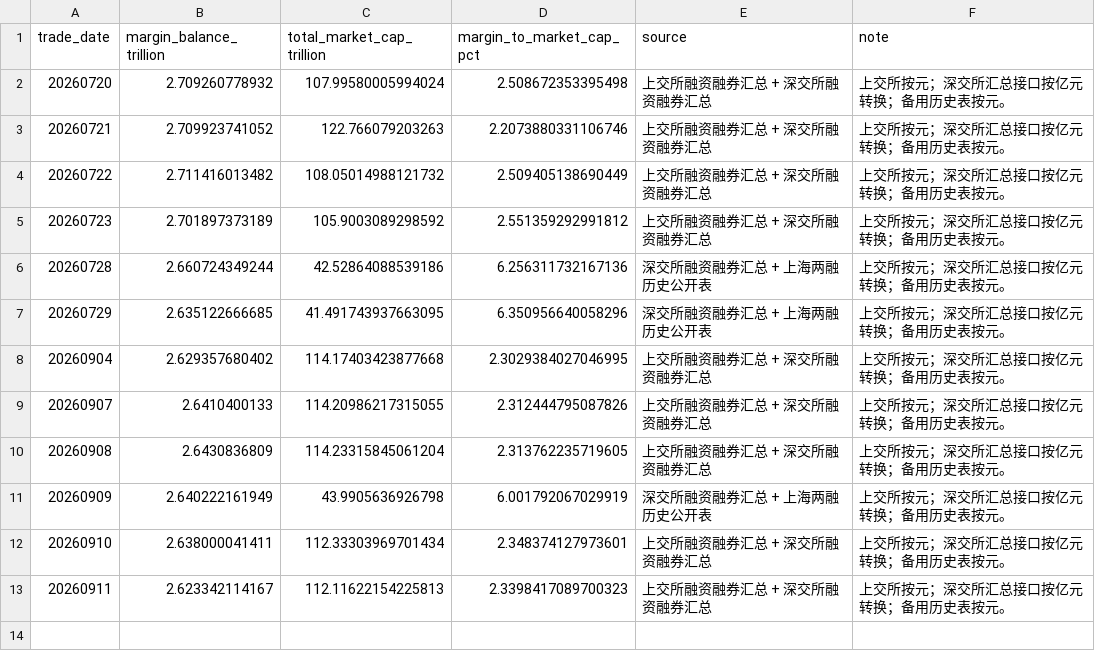
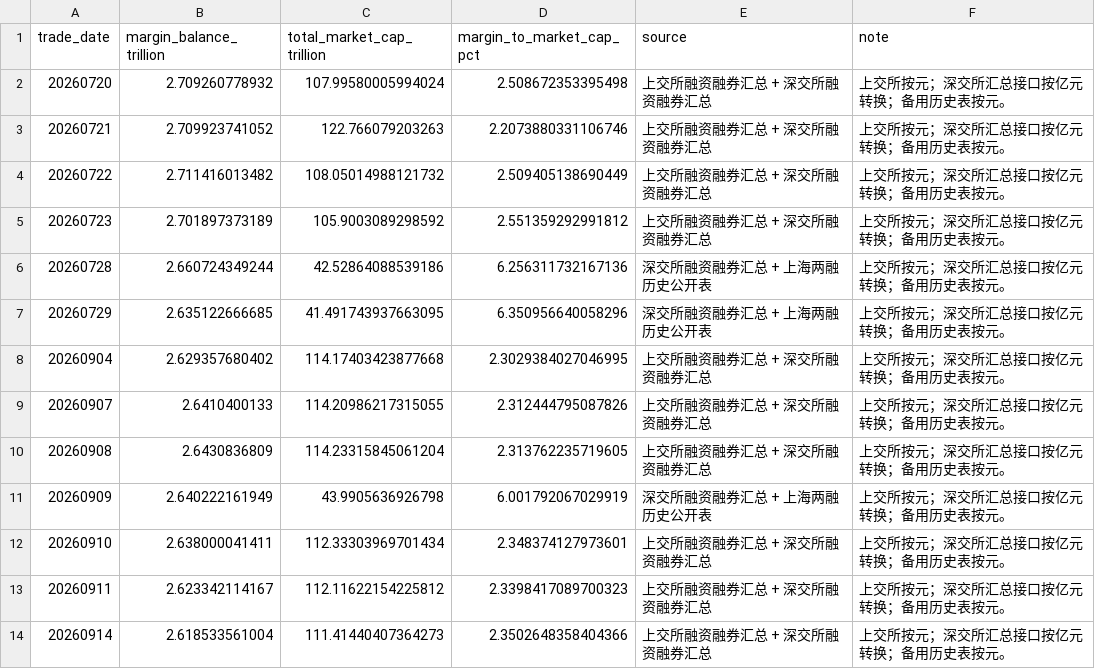
Before and after one commit to littlepeachh/macroscope-dashboard-v5, a CSV file: data/leverage.csv, drawn as a sheet.

```diff
--- a/data/leverage.csv
+++ b/data/leverage.csv
@@ -12,2 +12,3 @@
 20260910,2.638000041411,112.33303969701434,2.348374127973601,上交所融资融券汇总 + 深交所融资融券汇总,上交所按元；深交所汇总接口按亿元转换；备用历史表按元。
-20260911,2.623342114167,112.11622154225813,2.3398417089700323,上交所融资融券汇总 + 深交所融资融券汇总,上交所按元；深交所汇总接口按亿元转换；备用历史表按元。
+20260911,2.623342114167,112.11622154225812,2.3398417089700323,上交所融资融券汇总 + 深交所融资融券汇总,上交所按元；深交所汇总接口按亿元转换；备用历史表按元。
+20260914,2.618533561004,111.41440407364273,2.3502648358404366,上交所融资融券汇总 + 深交所融资融券汇总,上交所按元；深交所汇总接口按亿元转换；备用历史表按元。
```
Also changed, not shown: data/breadth.csv, data/crowding.csv, 5 other files.
